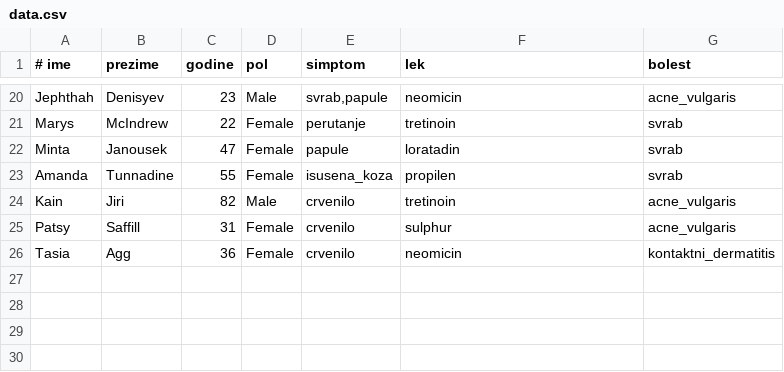
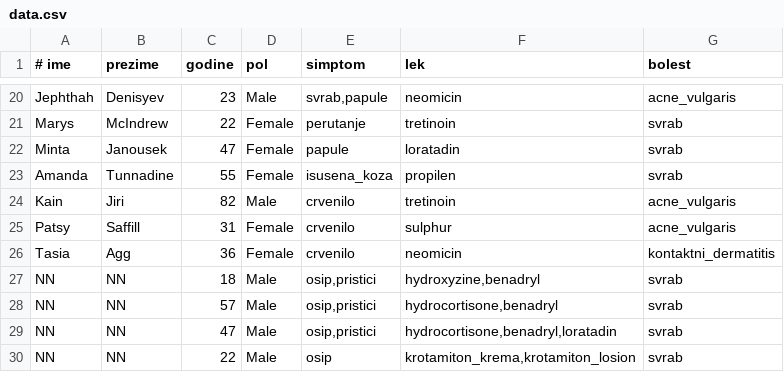
Before and after one commit to jelenas97/Derma, a CSV file: data/data.csv, drawn as a sheet; only a part is shown, gaps mark what is left out.

```diff
--- a/data/data.csv
+++ b/data/data.csv
@@ -26 +26,5 @@ Patsy;Saffill;31;Female;crvenilo;sulphur;acne_vulgaris
 Tasia;Agg;36;Female;crvenilo;neomicin;kontaktni_dermatitis
+NN;NN;18;Male;osip,pristici;hydroxyzine,benadryl;svrab
+NN;NN;57;Male;osip,pristici;hydrocortisone,benadryl;svrab
+NN;NN;47;Male;osip,pristici;hydrocortisone,benadryl,loratadin;svrab
+NN;NN;22;Male;osip;krotamiton_krema,krotamiton_losion;svrab
```
Also changed, not shown: 7 other files.
